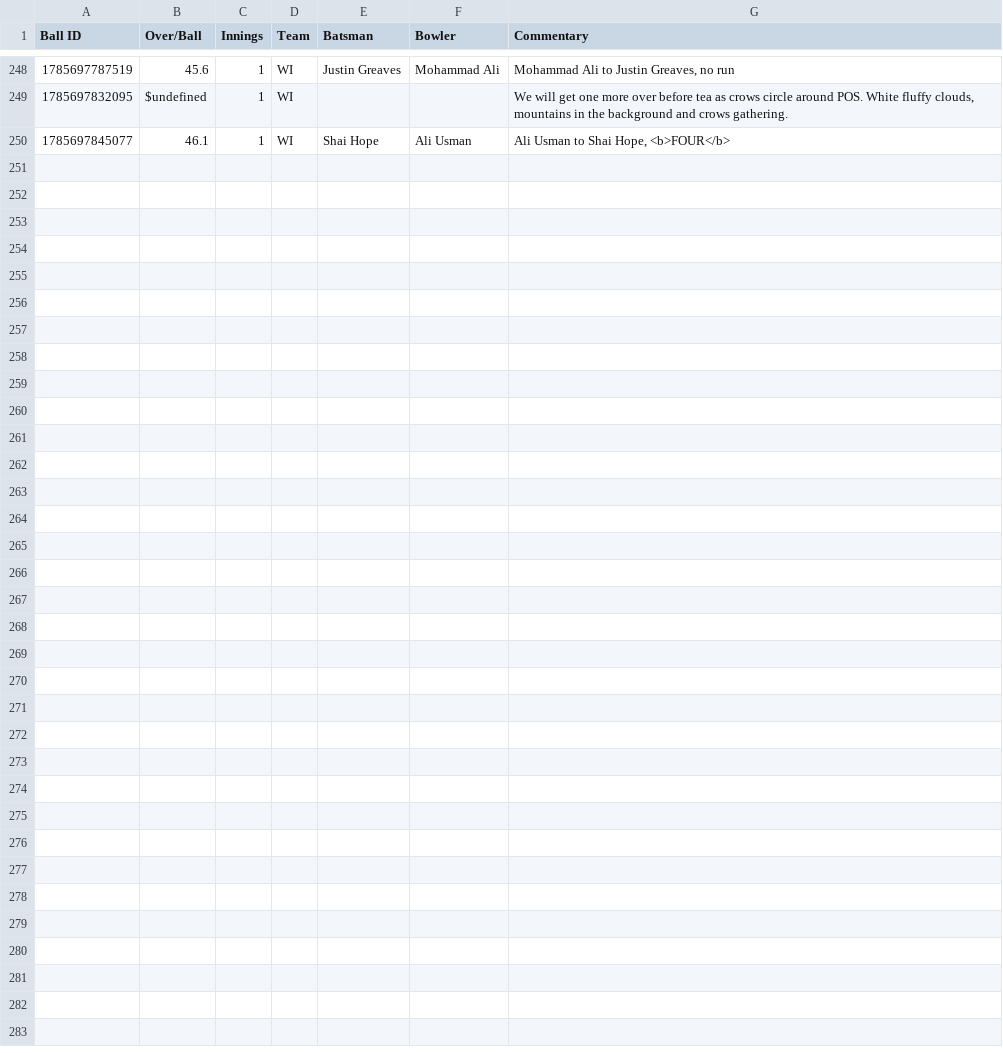
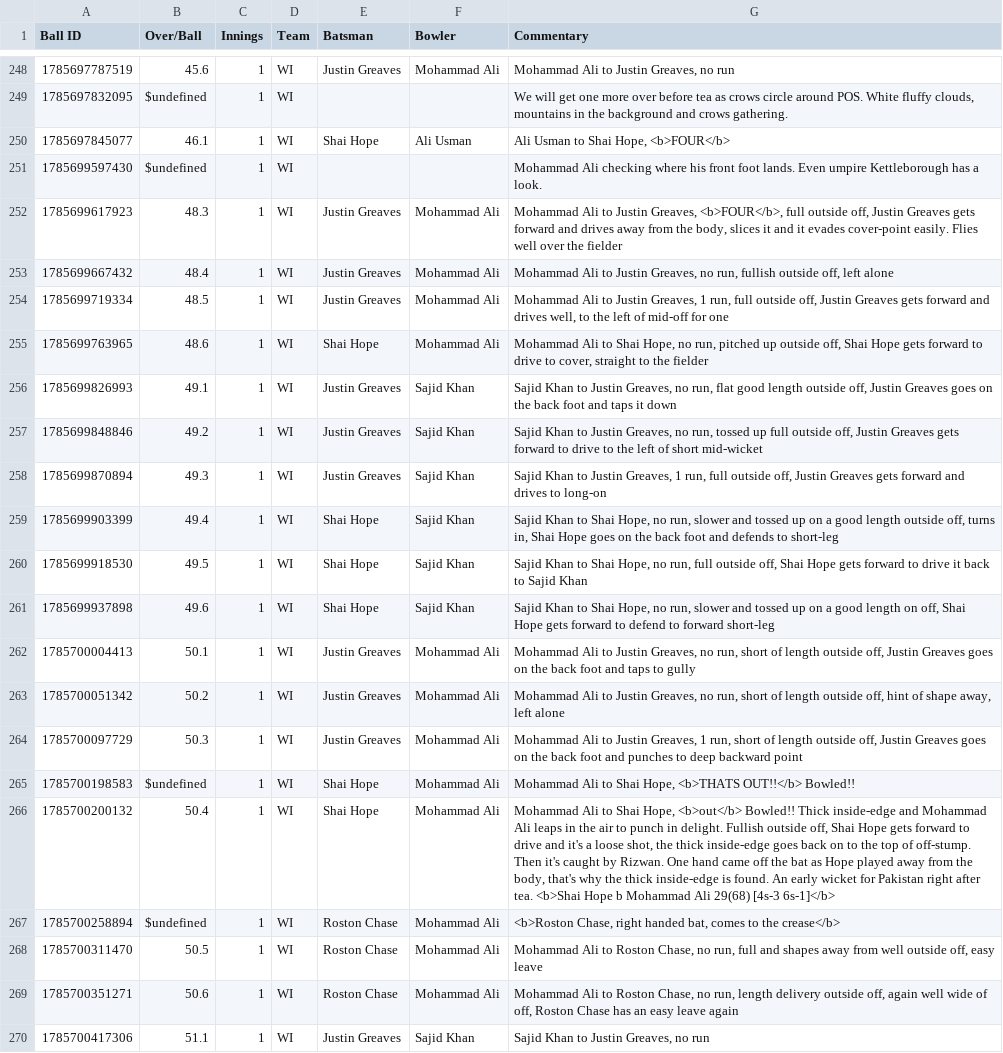
Before and after one commit to heisenricher/cricket_data, a CSV file: wi_vs_pak_2nd_test(02-08-2026).csv, drawn as a sheet; only a part is shown, gaps mark what is left out.

```diff
--- a/wi_vs_pak_2nd_test(02-08-2026).csv
+++ b/wi_vs_pak_2nd_test(02-08-2026).csv
@@ -250 +250,21 @@ Ball ID,Over/Ball,Innings,Team,Batsman,Bowler,Commentary
 1785697845077,46.1,1,WI,Shai Hope,Ali Usman,"Ali Usman to Shai Hope, <b>FOUR</b>"
+1785699597430,$undefined,1,WI,,,Mohammad Ali checking where his front foot lands. Even umpire Kettleborough has a look.
+1785699617923,48.3,1,WI,Justin Greaves,Mohammad Ali,"Mohammad Ali to Justin Greaves, <b>FOUR</b>, full outside off, Justin Greaves gets forward and drives away from the body, slices it and it evades cover-point easily. Flies well over the fielder"
+1785699667432,48.4,1,WI,Justin Greaves,Mohammad Ali,"Mohammad Ali to Justin Greaves, no run, fullish outside off, left alone"
+1785699719334,48.5,1,WI,Justin Greaves,Mohammad Ali,"Mohammad Ali to Justin Greaves, 1 run, full outside off, Justin Greaves gets forward and drives well, to the left of mid-off for one"
+1785699763965,48.6,1,WI,Shai Hope,Mohammad Ali,"Mohammad Ali to Shai Hope, no run, pitched up outside off, Shai Hope gets forward to drive to cover, straight to the fielder"
+1785699826993,49.1,1,WI,Justin Greaves,Sajid Khan,"Sajid Khan to Justin Greaves, no run, flat good length outside off, Justin Greaves goes on the back foot and taps it down"
+1785699848846,49.2,1,WI,Justin Greaves,Sajid Khan,"Sajid Khan to Justin Greaves, no run, tossed up full outside off, Justin Greaves gets forward to drive to the left of short mid-wicket"
+1785699870894,49.3,1,WI,Justin Greaves,Sajid Khan,"Sajid Khan to Justin Greaves, 1 run, full outside off, Justin Greaves gets forward and drives to long-on"
+1785699903399,49.4,1,WI,Shai Hope,Sajid Khan,"Sajid Khan to Shai Hope, no run, slower and tossed up on a good length outside off, turns in, Shai Hope goes on the back foot and defends to short-leg"
+1785699918530,49.5,1,WI,Shai Hope,Sajid Khan,"Sajid Khan to Shai Hope, no run, full outside off, Shai Hope gets forward to drive it back to Sajid Khan"
+1785699937898,49.6,1,WI,Shai Hope,Sajid Khan,"Sajid Khan to Shai Hope, no run, slower and tossed up on a good length on off, Shai Hope gets forward to defend to forward short-leg"
+1785700004413,50.1,1,WI,Justin Greaves,Mohammad Ali,"Mohammad Ali to Justin Greaves, no run, short of length outside off, Justin Greaves goes on the back foot and taps to gully"
+1785700051342,50.2,1,WI,Justin Greaves,Mohammad Ali,"Mohammad Ali to Justin Greaves, no run, short of length outside off, hint of shape away, left alone"
+1785700097729,50.3,1,WI,Justin Greaves,Mohammad Ali,"Mohammad Ali to Justin Greaves, 1 run, short of length outside off, Justin Greaves goes on the back foot and punches to deep backward point"
+1785700198583,$undefined,1,WI,Shai Hope,Mohammad Ali,"Mohammad Ali to Shai Hope, <b>THATS OUT!!</b> Bowled!!"
+1785700200132,50.4,1,WI,Shai Hope,Mohammad Ali,"Mohammad Ali to Shai Hope, <b>out</b> Bowled!! Thick inside-edge and Mohammad Ali leaps in the air to punch in delight. Fullish outside off, Shai Hope gets forward to drive and it's a loose shot, the thick inside-edge goes back on to the top of off-stump. Then it's caught by Rizwan. One hand came off the bat as Hope played away from the body, that's why the thick inside-edge is found. An early wicket for Pakistan right after tea. <b>Shai Hope b Mohammad Ali 29(68) [4s-3 6s-1]</b>"
+1785700258894,$undefined,1,WI,Roston Chase,Mohammad Ali,"<b>Roston Chase, right handed bat, comes to the crease</b>"
+1785700311470,50.5,1,WI,Roston Chase,Mohammad Ali,"Mohammad Ali to Roston Chase, no run, full and shapes away from well outside off, easy leave"
+1785700351271,50.6,1,WI,Roston Chase,Mohammad Ali,"Mohammad Ali to Roston Chase, no run, length delivery outside off, again well wide of off, Roston Chase has an easy leave again"
+1785700417306,51.1,1,WI,Justin Greaves,Sajid Khan,"Sajid Khan to Justin Greaves, no run"
```
